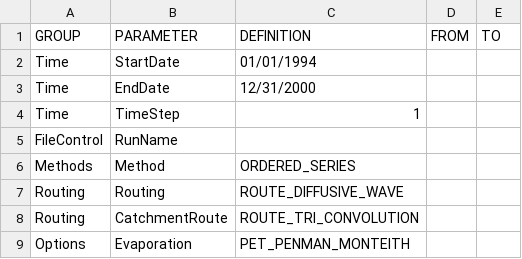
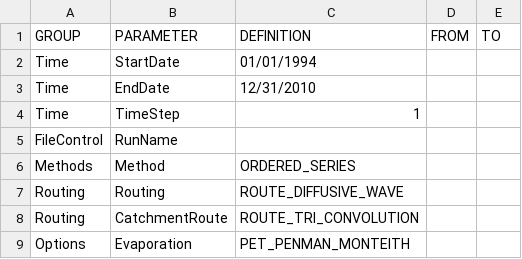
Before and after one commit to Okanagan-Basin-Water-Board/obwb-hydro-modelling, a CSV file: input-data/raw/parameter-codes/RVI-Template.csv, drawn as a sheet; only a part is shown.

Commit message:
Update to RVI-Template.csv to run model til 2010

```diff
--- a/input-data/raw/parameter-codes/RVI-Template.csv
+++ b/input-data/raw/parameter-codes/RVI-Template.csv
@@ -2,3 +2,3 @@ GROUP,PARAMETER,DEFINITION,FROM,TO
 Time,StartDate,01/01/1994,,
-Time,EndDate,12/31/2000,,
+Time,EndDate,12/31/2010,,
 Time,TimeStep,1,,
```
